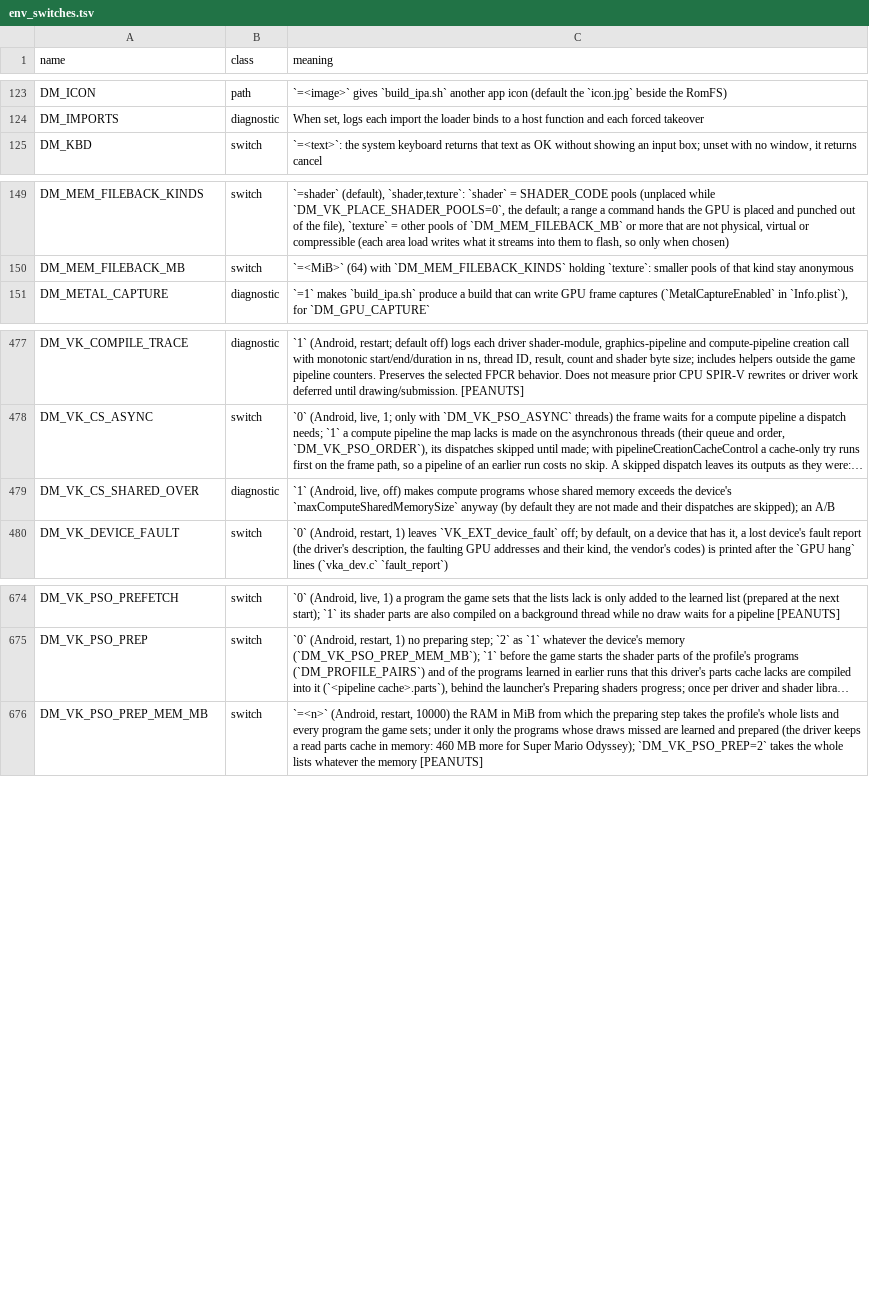
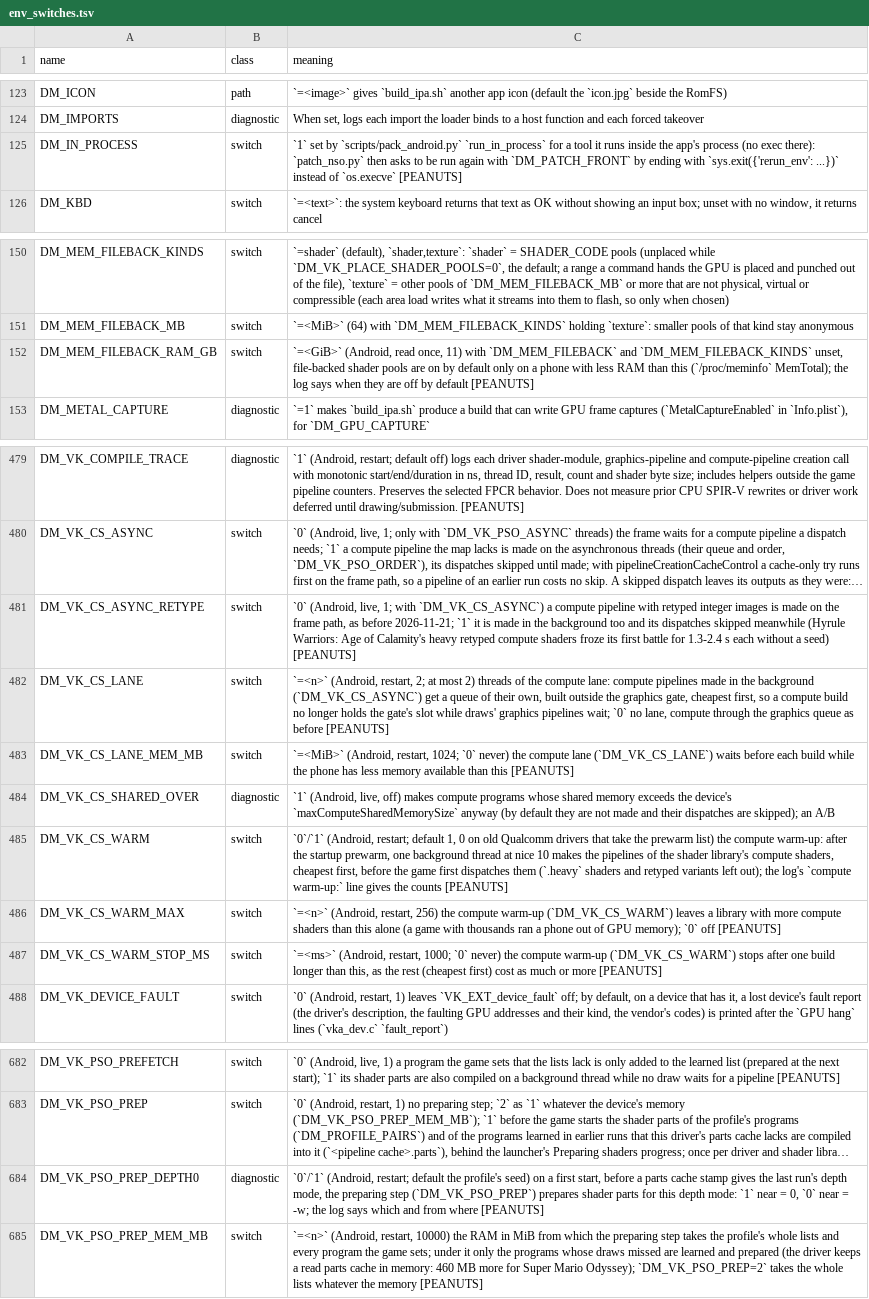
Before and after one commit to Alliance-Sky/peanuts-native, a TSV file: docs/env_switches.tsv, drawn as a sheet; only a part is shown, gaps mark what is left out; long unchanged cells end in …; the diff names each change by its address in the sheet, - before the commit and + after, or states it on an @@ line.

Commit message:
Docs: rows for this cycle's switches (compute warm-up and lane, retyped compute in the background, first-start depth mode, file-backed pools' RAM limit, in-process tools), Auto rules for the compute warm-up and quad shuffles, the game's Share log… on the wiki

```diff
--- a/docs/env_switches.tsv
+++ b/docs/env_switches.tsv
+row 125: DM_IN_PROCESS | switch | `1` set by `scripts/pack_android.py` `run_in_process` for a tool it runs inside the app's process (no exec there): `patch_nso.py` then asks to be run again with `DM_PATCH_FRONT` by ending with `sys.exit({'rerun_env': ...})` instead of `os.execve` [PEANUTS]
+row 152: DM_MEM_FILEBACK_RAM_GB | switch | `=<GiB>` (Android, read once, 11) with `DM_MEM_FILEBACK` and `DM_MEM_FILEBACK_KINDS` unset, file-backed shader pools are on by default only on a phone with less RAM than this (`/proc/meminfo` MemTotal); the log says when they are off by default [PEANUTS]
+row 481: DM_VK_CS_ASYNC_RETYPE | switch | `0` (Android, live, 1; with `DM_VK_CS_ASYNC`) a compute pipeline with retyped integer images is made on the frame path, as before 2026-11-21; `1` it is made in the background too and its dispatches skipped meanwhile (Hyrule Warriors: Age of Calamity's heavy retyped compute shaders froze its first battle for 1.3-2.4 s each without a seed) [PEANUTS]
+row 482: DM_VK_CS_LANE | switch | `=<n>` (Android, restart, 2; at most 2) threads of the compute lane: compute pipelines made in the background (`DM_VK_CS_ASYNC`) get a queue of their own, built outside the graphics gate, cheapest first, so a compute build no longer holds the gate's slot while draws' graphics pipelines wait; `0` no lane, compute through the graphics queue as before [PEANUTS]
+row 483: DM_VK_CS_LANE_MEM_MB | switch | `=<MiB>` (Android, restart, 1024; `0` never) the compute lane (`DM_VK_CS_LANE`) waits before each build while the phone has less memory available than this [PEANUTS]
+row 485: DM_VK_CS_WARM | switch | `0`/`1` (Android, restart; default 1, 0 on old Qualcomm drivers that take the prewarm list) the compute warm-up: after the startup prewarm, one background thread at nice 10 makes the pipelines of the shader library's compute shaders, cheapest first, before the game first dispatches them (`.heavy` shaders and retyped variants left out); the log's `compute warm-up:` line gives the counts [PEANUTS]
+row 486: DM_VK_CS_WARM_MAX | switch | `=<n>` (Android, restart, 256) the compute warm-up (`DM_VK_CS_WARM`) leaves a library with more compute shaders than this alone (a game with thousands ran a phone out of GPU memory); `0` off [PEANUTS]
+row 487: DM_VK_CS_WARM_STOP_MS | switch | `=<ms>` (Android, restart, 1000; `0` never) the compute warm-up (`DM_VK_CS_WARM`) stops after one build longer than this, as the rest (cheapest first) cost as much or more [PEANUTS]
+row 684: DM_VK_PSO_PREP_DEPTH0 | diagnostic | `0`/`1` (Android, restart; default the profile's seed) on a first start, before a parts cache stamp gives the last run's depth mode, the preparing step (`DM_VK_PSO_PREP`) prepares shader parts for this depth mode: `1` near = 0, `0` near = -w; the log says which and from where [PEANUTS]
```
Also changed, not shown: docs/advanced_settings.tsv, 5 other files.
